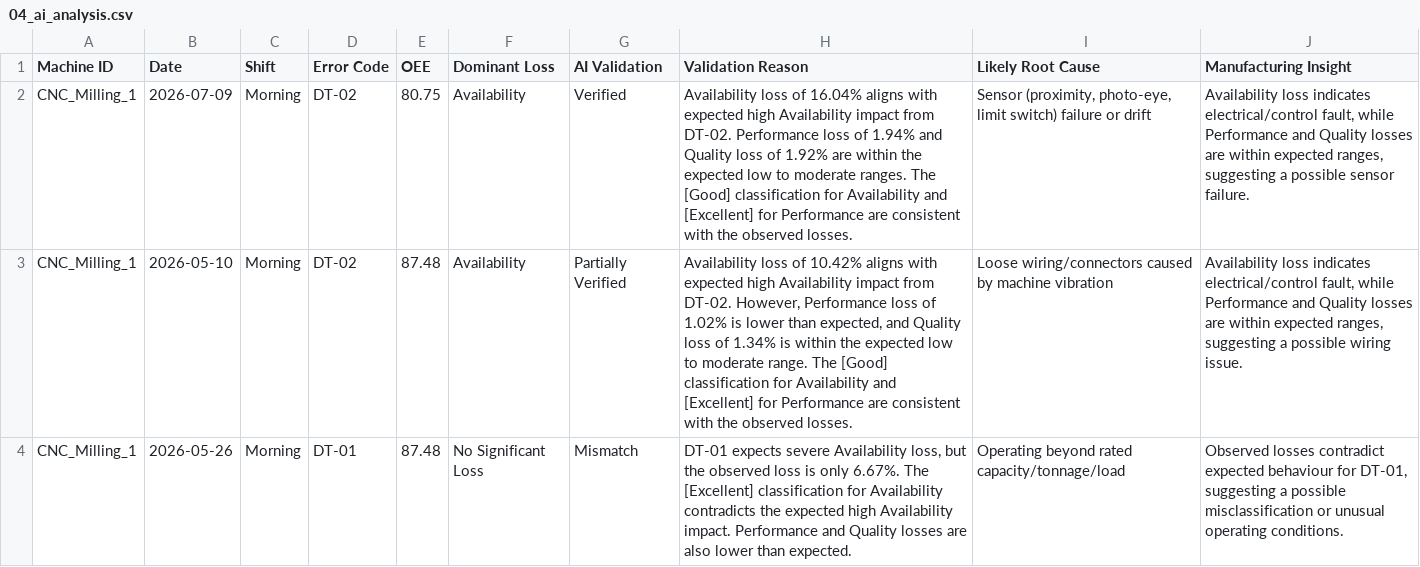
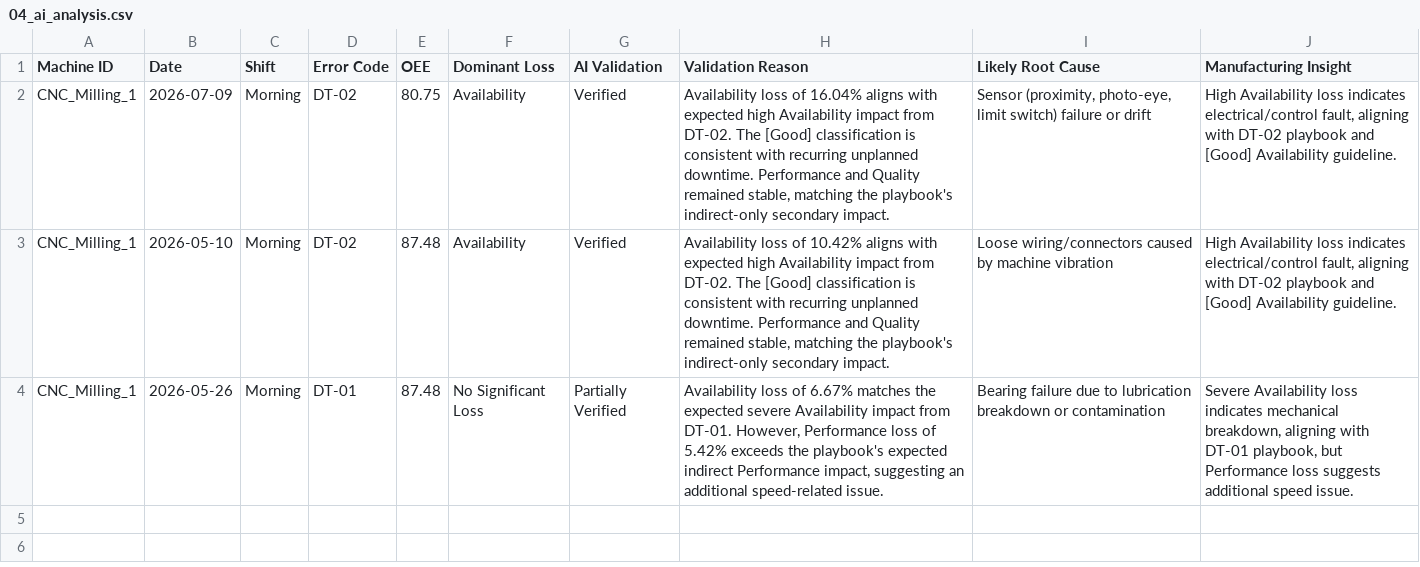
Before and after one commit to NayanAwasthi45/OEE-Loss-Analysis-and-Manufacturing-agent, a CSV file: debug/04_ai_analysis.csv, drawn as a sheet; the diff names each change by its address in the sheet, - before the commit and + after, or states it on an @@ line.

```diff
--- a/debug/04_ai_analysis.csv
+++ b/debug/04_ai_analysis.csv
-H2 (Validation Reason): …from DT-02. Performance loss of 1.94% and Quality loss of 1.92% are within the expected low to moderate ranges. The [Good] classification for Availability and [Excellent] for Performance are consistent with the observed losses.
+H2 (Validation Reason): …from DT-02. The [Good] classification is consistent with recurring unplanned downtime. Performance and Quality remained stable, matching the playbook's indirect-only secondary impact.
-J2 (Manufacturing Insight): Availability loss indicates electrical/control fault, while Performance and Quality losses are within expected ranges, suggesting a possible sensor failure.
+J2 (Manufacturing Insight): High Availability loss indicates electrical/control fault, aligning with DT-02 playbook and [Good] Availability guideline.
-G3 (AI Validation): Partially Verified
+G3 (AI Validation): Verified
-H3 (Validation Reason): …from DT-02. However, Performance loss of 1.02% is lower than expected, and Quality loss of 1.34% is within the expected low to moderate range. The [Good] classification for Availability and [Excellent] for Performance are consistent with the observed losses.
+H3 (Validation Reason): …from DT-02. The [Good] classification is consistent with recurring unplanned downtime. Performance and Quality remained stable, matching the playbook's indirect-only secondary impact.
-J3 (Manufacturing Insight): Availability loss indicates electrical/control fault, while Performance and Quality losses are within expected ranges, suggesting a possible wiring issue.
+J3 (Manufacturing Insight): High Availability loss indicates electrical/control fault, aligning with DT-02 playbook and [Good] Availability guideline.
-G4 (AI Validation): Mismatch
+G4 (AI Validation): Partially Verified
-H4 (Validation Reason): DT-01 expects severe Availability loss, but the observed loss is only 6.67%. The [Excellent] classification for Availability contradicts the expected high Availability impact. Performance and Quality losses are also lower than expected.
+H4 (Validation Reason): Availability loss of 6.67% matches the expected severe Availability impact from DT-01. However, Performance loss of 5.42% exceeds the playbook's expected indirect Performance impact, suggesting an additional speed-related issue.
-I4 (Likely Root Cause): Operating beyond rated capacity/tonnage/load
+I4 (Likely Root Cause): Bearing failure due to lubrication breakdown or contamination
-J4 (Manufacturing Insight): Observed losses contradict expected behaviour for DT-01, suggesting a possible misclassification or unusual operating conditions.
+J4 (Manufacturing Insight): Severe Availability loss indicates mechanical breakdown, aligning with DT-01 playbook, but Performance loss suggests additional speed issue.
```
Also changed, not shown: 6 other files.
